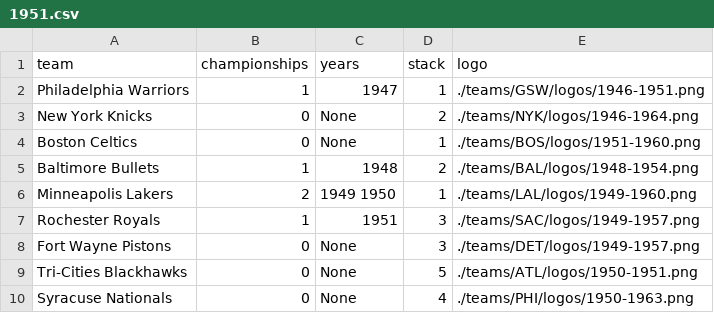
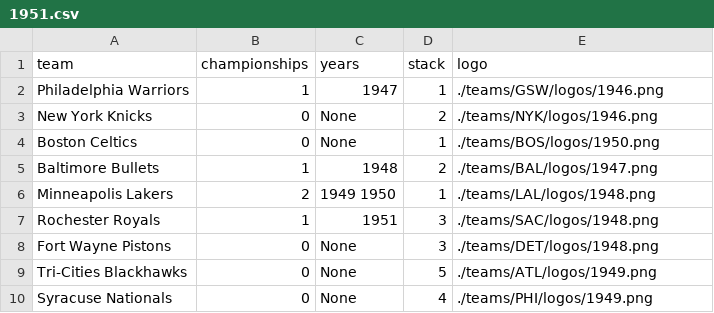
Before and after one commit to zacariias/nbahistory, a CSV file: championships/1951.csv, drawn as a sheet.

```diff
--- a/championships/1951.csv
+++ b/championships/1951.csv
@@ -1,10 +1,10 @@
 team,championships,years,stack,logo
-Philadelphia Warriors,1,1947,1,./teams/GSW/logos/1946-1951.png
-New York Knicks,0,None,2,./teams/NYK/logos/1946-1964.png
-Boston Celtics,0,None,1,./teams/BOS/logos/1951-1960.png
-Baltimore Bullets,1,1948,2,./teams/BAL/logos/1948-1954.png
-Minneapolis Lakers,2,1949 1950,1,./teams/LAL/logos/1949-1960.png
-Rochester Royals,1,1951,3,./teams/SAC/logos/1949-1957.png
-Fort Wayne Pistons,0,None,3,./teams/DET/logos/1949-1957.png
-Tri-Cities Blackhawks,0,None,5,./teams/ATL/logos/1950-1951.png
-Syracuse Nationals,0,None,4,./teams/PHI/logos/1950-1963.png
+Philadelphia Warriors,1,1947,1,./teams/GSW/logos/1946.png
+New York Knicks,0,None,2,./teams/NYK/logos/1946.png
+Boston Celtics,0,None,1,./teams/BOS/logos/1950.png
+Baltimore Bullets,1,1948,2,./teams/BAL/logos/1947.png
+Minneapolis Lakers,2,1949 1950,1,./teams/LAL/logos/1948.png
+Rochester Royals,1,1951,3,./teams/SAC/logos/1948.png
+Fort Wayne Pistons,0,None,3,./teams/DET/logos/1948.png
+Tri-Cities Blackhawks,0,None,5,./teams/ATL/logos/1949.png
+Syracuse Nationals,0,None,4,./teams/PHI/logos/1949.png
```
Also changed, not shown: championships/1950.csv, championships/1952.csv, 6 other files.
